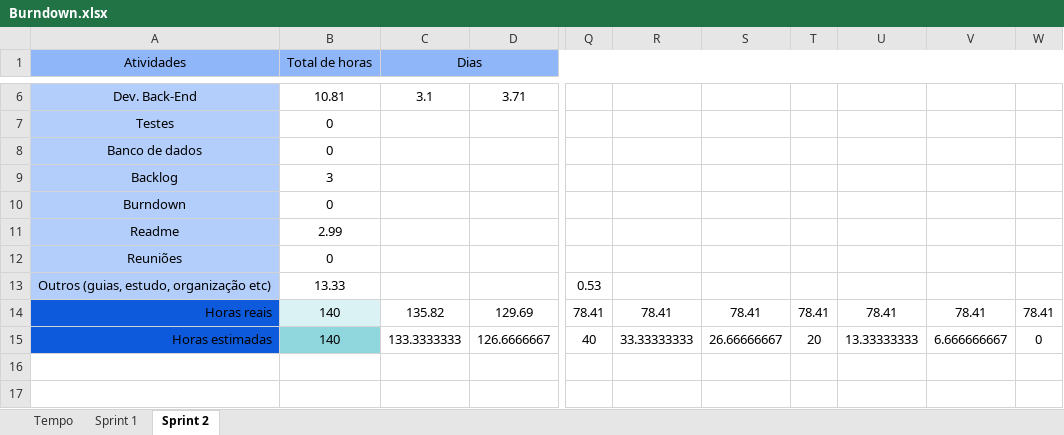
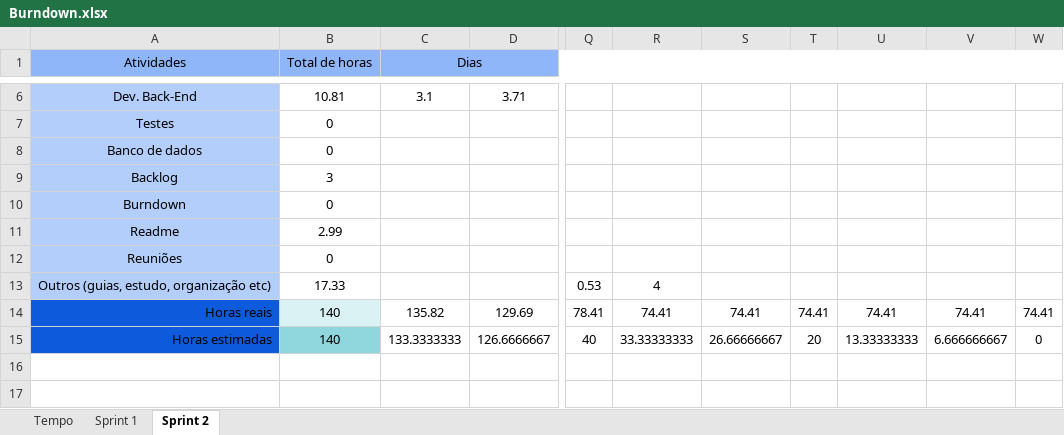
Before and after one commit to barbaraport/softtelie-ehsoja, an Excel workbook: docs/Burndown/Burndown.xlsx, sheet Sprint 2, drawn as a sheet; only a part is shown, gaps mark what is left out; values as stored, in another font and other column widths than the file's, no borders; charts and pictures not drawn; the diff names each change by its address in the sheet, - before the commit and + after, or states it on an @@ line.

Commit message:
Update Burndown.xlsx

```diff
--- a/docs/Burndown/Burndown.xlsx (sheet Sprint 2)
+++ b/docs/Burndown/Burndown.xlsx (sheet Sprint 2)
-B13 (Total de horas): 13.33
+B13 (Total de horas): 17.33
-R13: (empty)
+R13: 4
-R14: 78.41
+R14: 74.41
-S14: 78.41
+S14: 74.41
-T14: 78.41
+T14: 74.41
-U14: 78.41
+U14: 74.41
-V14: 78.41
+V14: 74.41
-W14: 78.41
+W14: 74.41
```
Also changed, not shown: charts or pictures.
